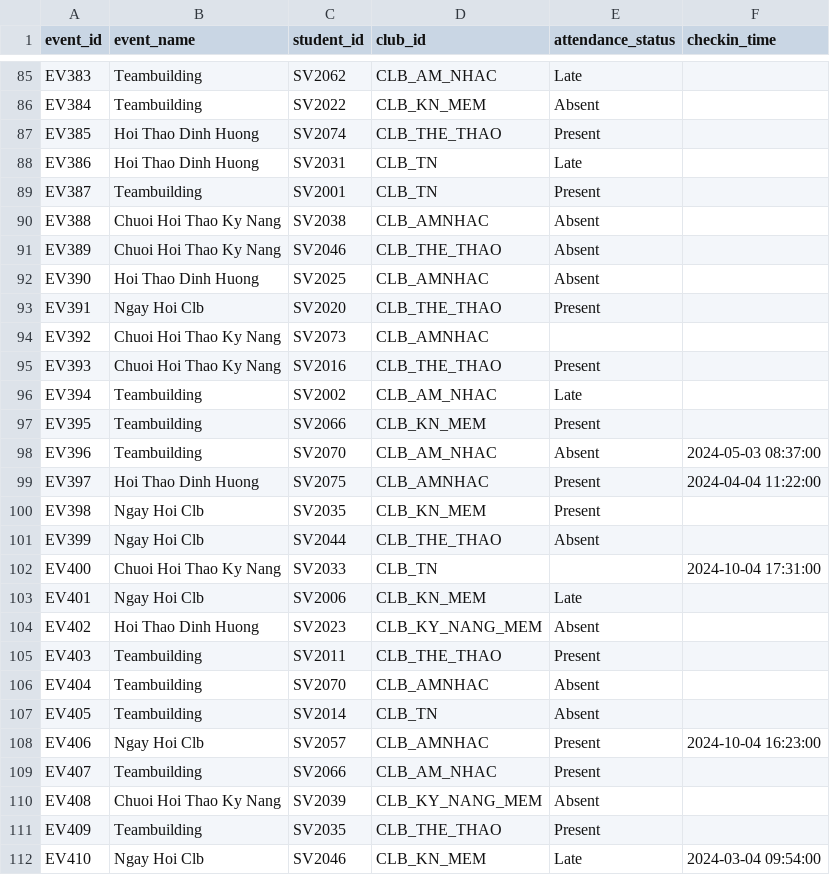
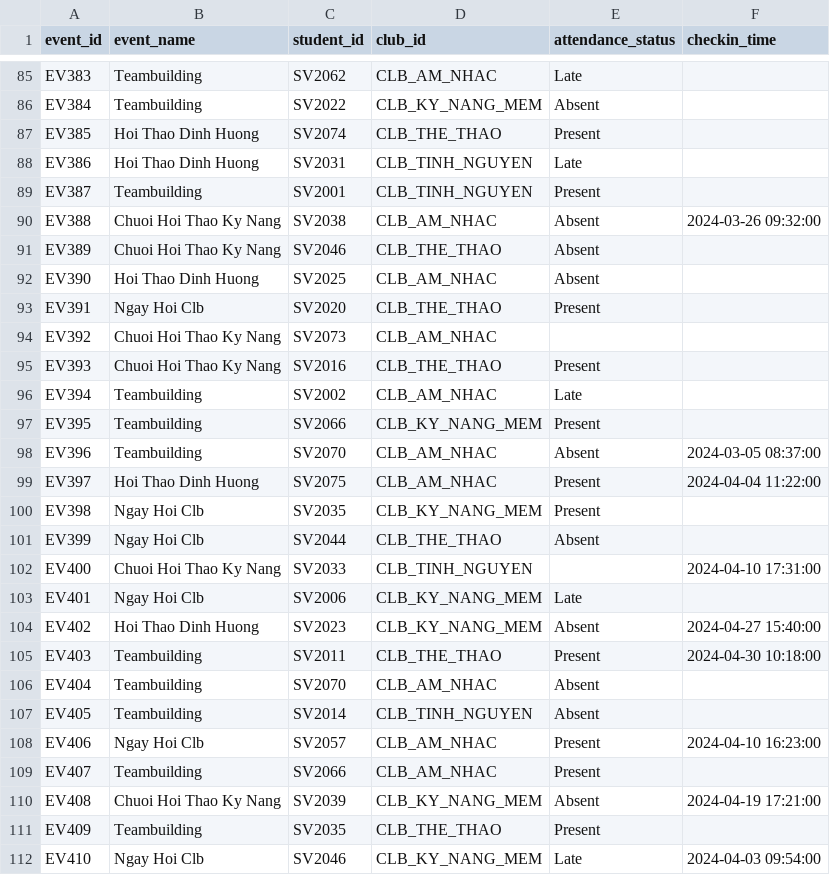
Before and after one commit to phamhieu8125/18A3_Nhom_8_Case_18, a CSV file: data_clean/event_attendance_clean.csv, drawn as a sheet; only a part is shown, gaps mark what is left out; the diff covers the shown part only; the diff names each change by its address in the sheet, - before the commit and + after, or states it on an @@ line.

```diff
--- a/data_clean/event_attendance_clean.csv
+++ b/data_clean/event_attendance_clean.csv
-D86 (club_id): CLB_KN_MEM
+D86 (club_id): CLB_KY_NANG_MEM
-D88:D89 (club_id): CLB_TN
+D88:D89 (club_id): CLB_TINH_NGUYEN
-D90 (club_id): CLB_AMNHAC
+D90 (club_id): CLB_AM_NHAC
-F90 (checkin_time): (empty)
+F90 (checkin_time): 2024-03-26 09:32:00
-D92 (club_id): CLB_AMNHAC
+D92 (club_id): CLB_AM_NHAC
-D94 (club_id): CLB_AMNHAC
+D94 (club_id): CLB_AM_NHAC
-D97 (club_id): CLB_KN_MEM
+D97 (club_id): CLB_KY_NANG_MEM
-F98 (checkin_time): 2024-05-03 08:37:00
+F98 (checkin_time): 2024-03-05 08:37:00
-D99 (club_id): CLB_AMNHAC
+D99 (club_id): CLB_AM_NHAC
-D100 (club_id): CLB_KN_MEM
+D100 (club_id): CLB_KY_NANG_MEM
-D102 (club_id): CLB_TN
+D102 (club_id): CLB_TINH_NGUYEN
-F102 (checkin_time): 2024-10-04 17:31:00
+F102 (checkin_time): 2024-04-10 17:31:00
-D103 (club_id): CLB_KN_MEM
+D103 (club_id): CLB_KY_NANG_MEM
-F104 (checkin_time): (empty)
+F104 (checkin_time): 2024-04-27 15:40:00
-F105 (checkin_time): (empty)
+F105 (checkin_time): 2024-04-30 10:18:00
-D106 (club_id): CLB_AMNHAC
+D106 (club_id): CLB_AM_NHAC
-D107 (club_id): CLB_TN
+D107 (club_id): CLB_TINH_NGUYEN
-D108 (club_id): CLB_AMNHAC
+D108 (club_id): CLB_AM_NHAC
-F108 (checkin_time): 2024-10-04 16:23:00
+F108 (checkin_time): 2024-04-10 16:23:00
-F110 (checkin_time): (empty)
+F110 (checkin_time): 2024-04-19 17:21:00
-D112 (club_id): CLB_KN_MEM
+D112 (club_id): CLB_KY_NANG_MEM
-F112 (checkin_time): 2024-03-04 09:54:00
+F112 (checkin_time): 2024-04-03 09:54:00
```
Also changed, not shown: 166 edited cells elsewhere in this file, data_clean/club_registration_clean.csv, 6 other files.
